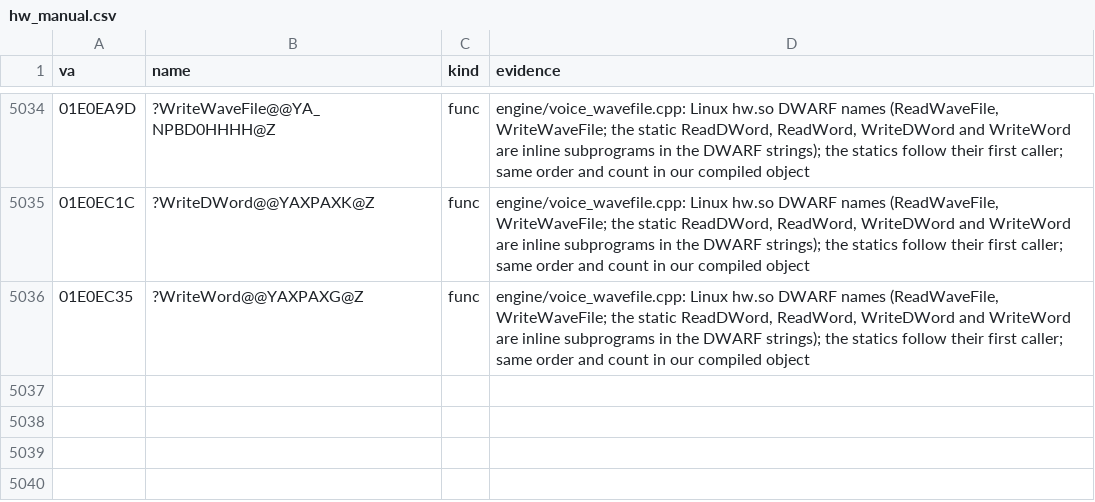
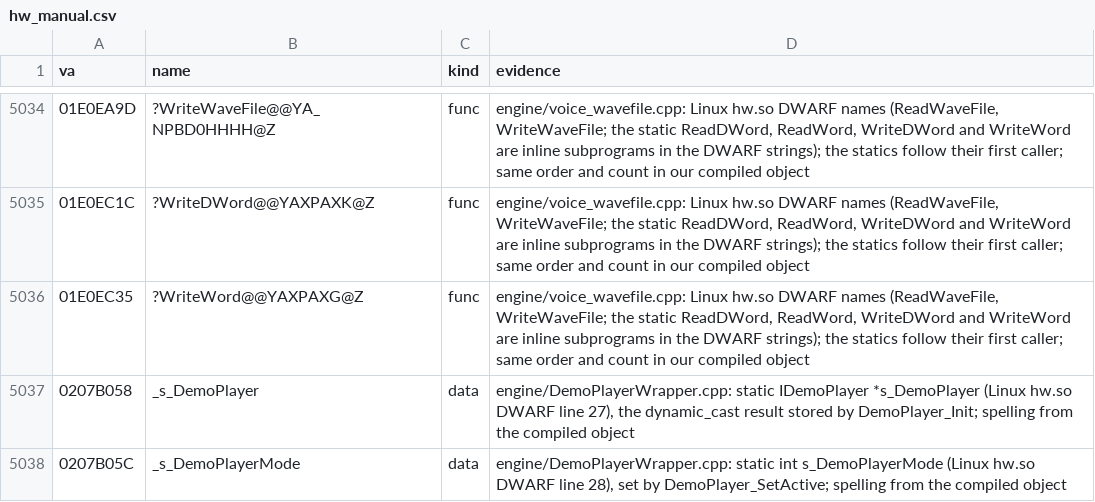
Before and after one commit to caixax/DeCoF, a CSV file: tools/symbols/hw_manual.csv, drawn as a sheet; only a part is shown, gaps mark what is left out; the diff names each change by its address in the sheet, - before the commit and + after, or states it on an @@ line.

Commit message:
hw: DemoPlayerWrapper.cpp 10 of 10 (MATCHED, 100%)

```diff
--- a/tools/symbols/hw_manual.csv
+++ b/tools/symbols/hw_manual.csv
+row 5037: 0207B058 | _s_DemoPlayer | data | engine/DemoPlayerWrapper.cpp: static IDemoPlayer *s_DemoPlayer (Linux hw.so DWARF line 27), the dynamic_cast result stored by DemoPlayer_Init; spelling from the compiled object
+row 5038: 0207B05C | _s_DemoPlayerMode | data | engine/DemoPlayerWrapper.cpp: static int s_DemoPlayerMode (Linux hw.so DWARF line 28), set by DemoPlayer_SetActive; spelling from the compiled object
```
Also changed, not shown: 7 other files.
